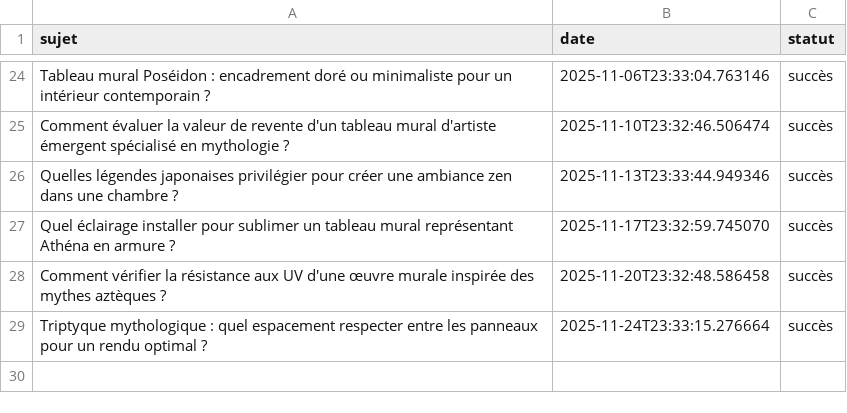
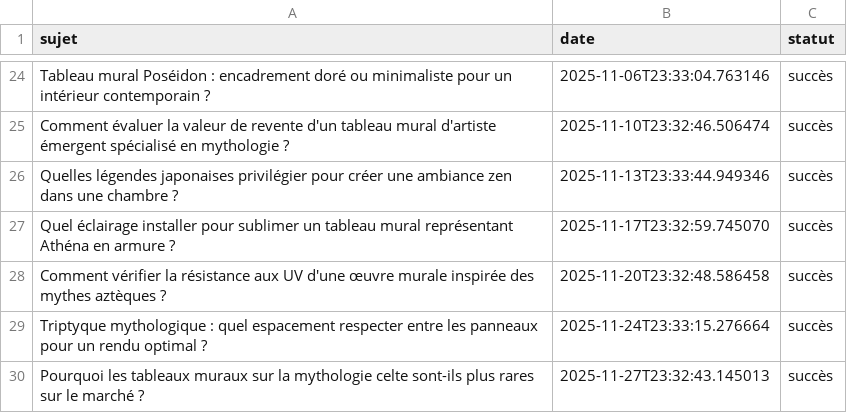
Before and after one commit to Metalosmose21/Mythes-2, a CSV file: sujets_traites.csv, drawn as a sheet; only a part is shown, gaps mark what is left out; the diff names each change by its address in the sheet, - before the commit and + after, or states it on an @@ line.

```diff
--- a/sujets_traites.csv
+++ b/sujets_traites.csv
+row 30: Pourquoi les tableaux muraux sur la mythologie celte sont-ils plus rares sur le marché ? | 2025-11-27T23:32:43.145013 | succès
```
Also changed, not shown: sujets.csv.
